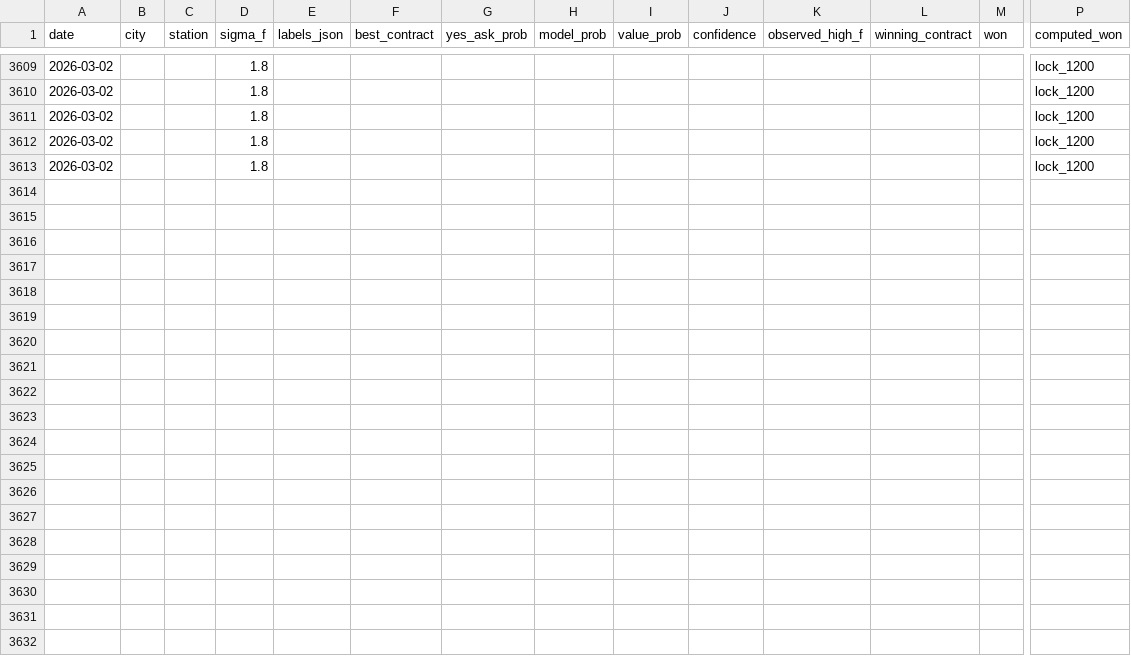
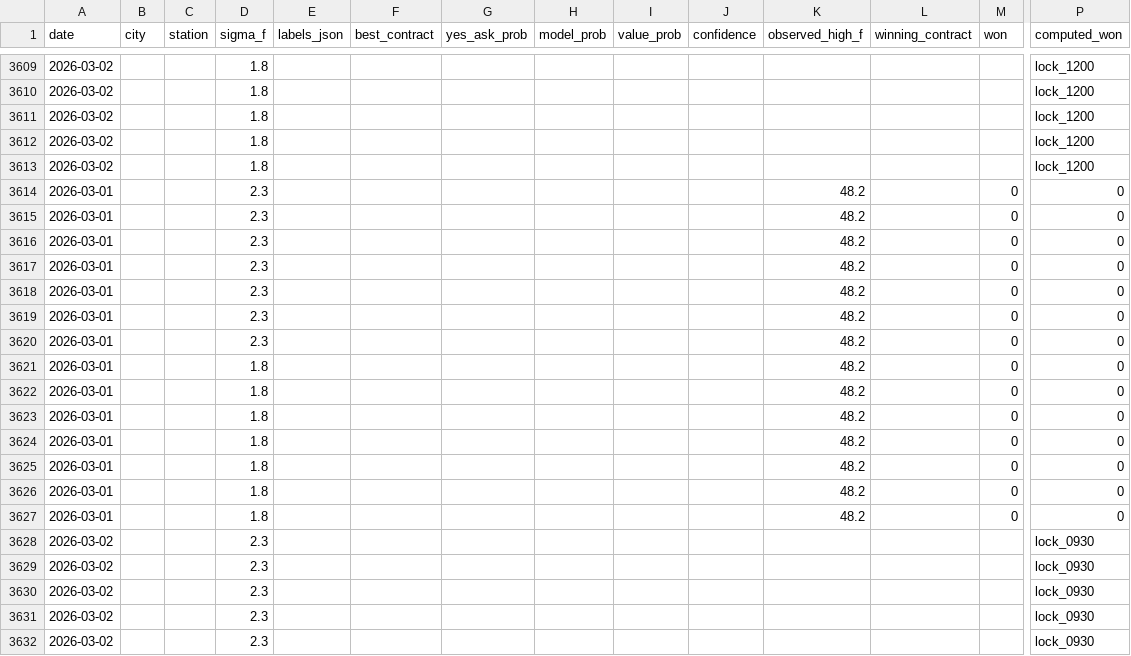
Before and after one commit to miketuzzo/Weather-Edge, a CSV file: data/performance.csv, drawn as a sheet; only a part is shown, gaps mark what is left out; rows hold the shown columns only; the diff covers the shown part only; the diff names each change by its address in the sheet, - before the commit and + after, or states it on an @@ line.

```diff
--- a/data/performance.csv
+++ b/data/performance.csv
+row 3614: 2026-03-01 |  |  | 2.3 |  |  |  |  |  |  | 48.2 |  | 0 | 0
+row 3615: 2026-03-01 |  |  | 2.3 |  |  |  |  |  |  | 48.2 |  | 0 | 0
+row 3616: 2026-03-01 |  |  | 2.3 |  |  |  |  |  |  | 48.2 |  | 0 | 0
+row 3617: 2026-03-01 |  |  | 2.3 |  |  |  |  |  |  | 48.2 |  | 0 | 0
+row 3618: 2026-03-01 |  |  | 2.3 |  |  |  |  |  |  | 48.2 |  | 0 | 0
+row 3619: 2026-03-01 |  |  | 2.3 |  |  |  |  |  |  | 48.2 |  | 0 | 0
+row 3620: 2026-03-01 |  |  | 2.3 |  |  |  |  |  |  | 48.2 |  | 0 | 0
+row 3621: 2026-03-01 |  |  | 1.8 |  |  |  |  |  |  | 48.2 |  | 0 | 0
+row 3622: 2026-03-01 |  |  | 1.8 |  |  |  |  |  |  | 48.2 |  | 0 | 0
+row 3623: 2026-03-01 |  |  | 1.8 |  |  |  |  |  |  | 48.2 |  | 0 | 0
+row 3624: 2026-03-01 |  |  | 1.8 |  |  |  |  |  |  | 48.2 |  | 0 | 0
+row 3625: 2026-03-01 |  |  | 1.8 |  |  |  |  |  |  | 48.2 |  | 0 | 0
+row 3626: 2026-03-01 |  |  | 1.8 |  |  |  |  |  |  | 48.2 |  | 0 | 0
+row 3627: 2026-03-01 |  |  | 1.8 |  |  |  |  |  |  | 48.2 |  | 0 | 0
+row 3628: 2026-03-02 |  |  | 2.3 |  |  |  |  |  |  |  |  |  | lock_0930
+row 3629: 2026-03-02 |  |  | 2.3 |  |  |  |  |  |  |  |  |  | lock_0930
+row 3630: 2026-03-02 |  |  | 2.3 |  |  |  |  |  |  |  |  |  | lock_0930
+row 3631: 2026-03-02 |  |  | 2.3 |  |  |  |  |  |  |  |  |  | lock_0930
+row 3632: 2026-03-02 |  |  | 2.3 |  |  |  |  |  |  |  |  |  | lock_0930
```
Also changed, not shown: 9 added rows elsewhere in this file.
